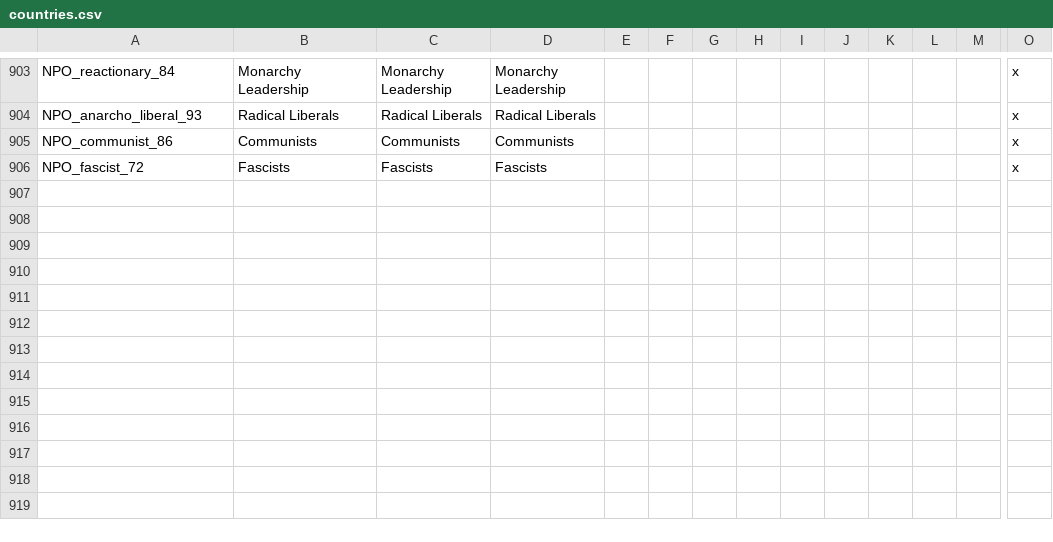
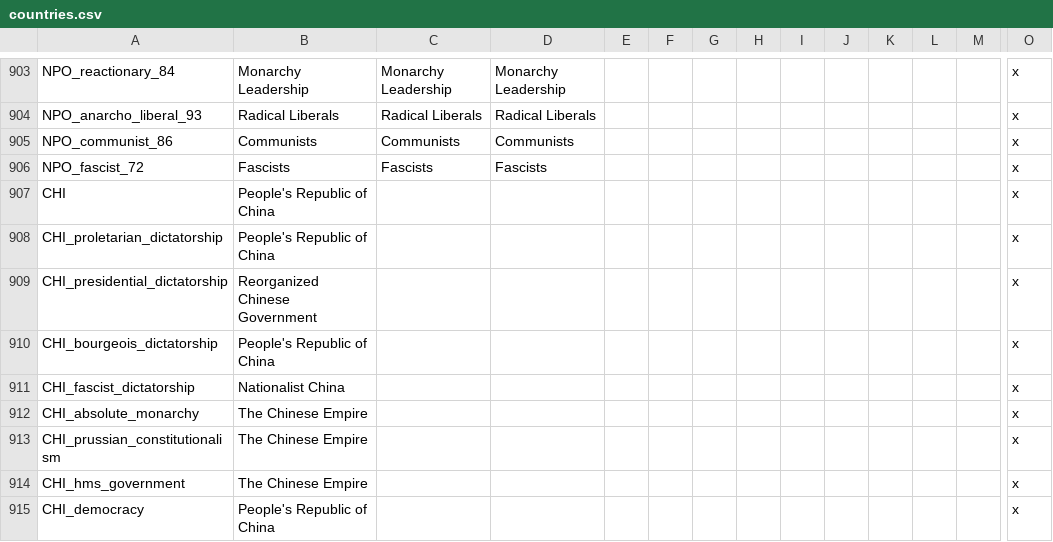
Before and after one commit to codingfan786/Vic2-TNO, a CSV file: TNO/localisation/countries.csv, drawn as a sheet; only a part is shown, gaps mark what is left out; rows hold the shown columns only; the diff names each change by its address in the sheet, - before the commit and + after, or states it on an @@ line.

```diff
--- a/TNO/localisation/countries.csv
+++ b/TNO/localisation/countries.csv
+row 907: CHI | People's Republic of China |  |  |  |  |  |  |  |  |  |  |  | x
+row 908: CHI_proletarian_dictatorship | People's Republic of China |  |  |  |  |  |  |  |  |  |  |  | x
+row 909: CHI_presidential_dictatorship | Reorganized Chinese Government |  |  |  |  |  |  |  |  |  |  |  | x
+row 910: CHI_bourgeois_dictatorship | People's Republic of China |  |  |  |  |  |  |  |  |  |  |  | x
+row 911: CHI_fascist_dictatorship | Nationalist China |  |  |  |  |  |  |  |  |  |  |  | x
+row 912: CHI_absolute_monarchy | The Chinese Empire |  |  |  |  |  |  |  |  |  |  |  | x
+row 913: CHI_prussian_constitutionalism | The Chinese Empire |  |  |  |  |  |  |  |  |  |  |  | x
+row 914: CHI_hms_government | The Chinese Empire |  |  |  |  |  |  |  |  |  |  |  | x
+row 915: CHI_democracy | People's Republic of China |  |  |  |  |  |  |  |  |  |  |  | x
```
Also changed, not shown: TNO/localisation/tno.csv, 15 other files.
